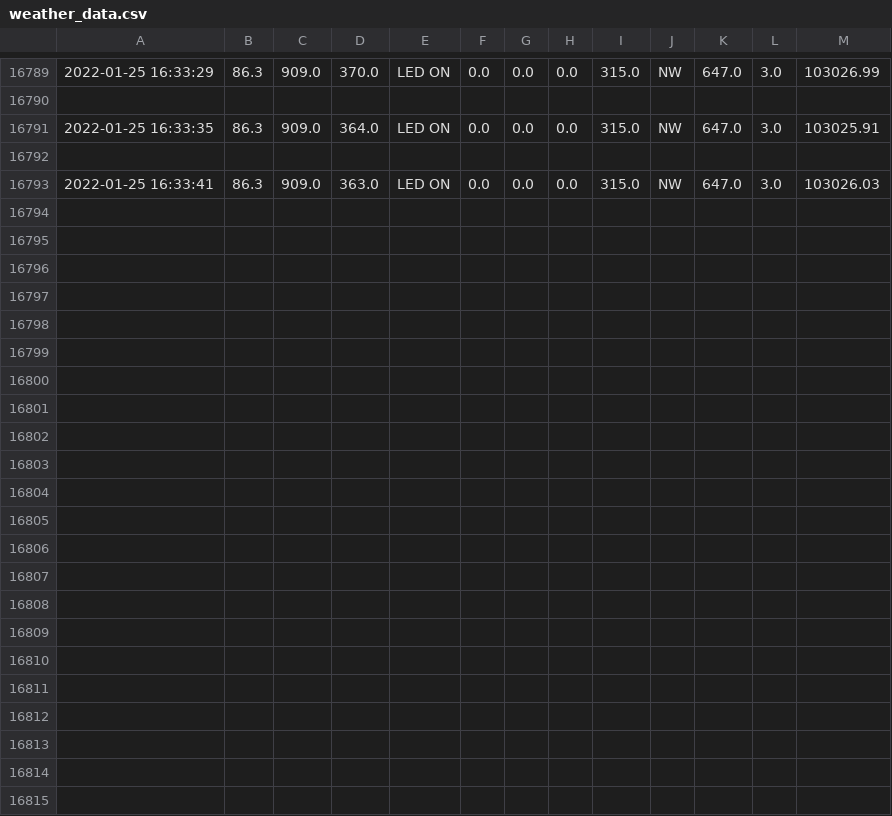
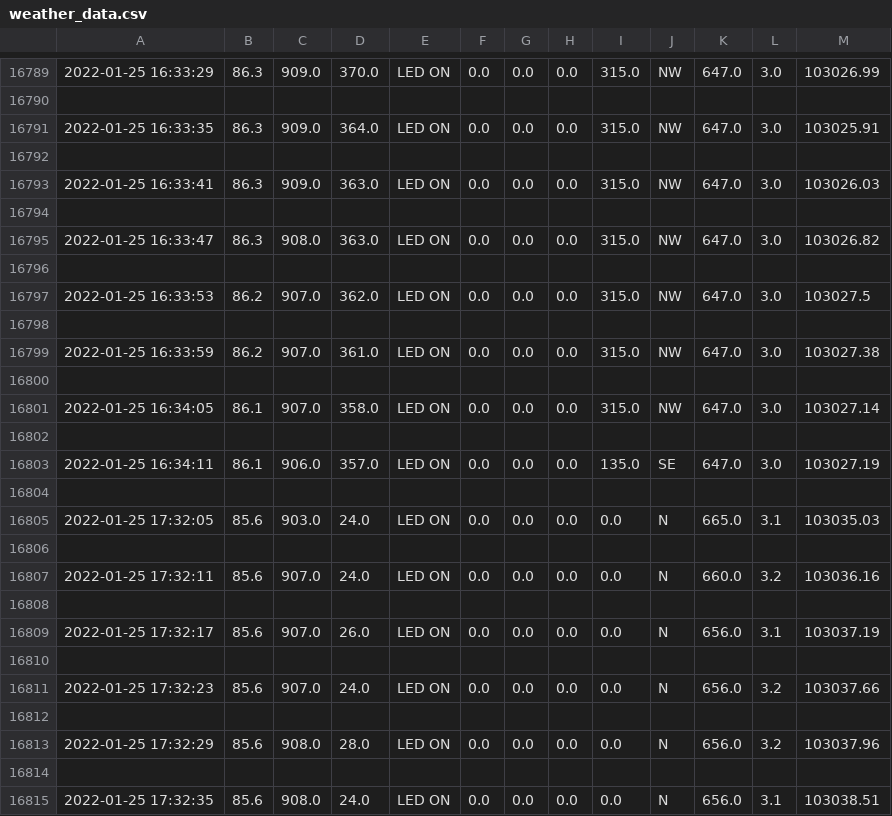
Before and after one commit to Mubeen31/live-weather-data-in-python-by-plotly-dash, a CSV file: weather_data.csv, drawn as a sheet; only a part is shown, gaps mark what is left out; the diff names each change by its address in the sheet, - before the commit and + after, or states it on an @@ line.

```diff
--- a/weather_data.csv
+++ b/weather_data.csv
+row 16794: (empty)
+row 16795: 2022-01-25 16:33:47 | 86.3 | 908.0 | 363.0 | LED ON | 0.0 | 0.0 | 0.0 | 315.0 | NW | 647.0 | 3.0 | 103026.82
+row 16796: (empty)
+row 16797: 2022-01-25 16:33:53 | 86.2 | 907.0 | 362.0 | LED ON | 0.0 | 0.0 | 0.0 | 315.0 | NW | 647.0 | 3.0 | 103027.5
+row 16798: (empty)
+row 16799: 2022-01-25 16:33:59 | 86.2 | 907.0 | 361.0 | LED ON | 0.0 | 0.0 | 0.0 | 315.0 | NW | 647.0 | 3.0 | 103027.38
+row 16800: (empty)
+row 16801: 2022-01-25 16:34:05 | 86.1 | 907.0 | 358.0 | LED ON | 0.0 | 0.0 | 0.0 | 315.0 | NW | 647.0 | 3.0 | 103027.14
+row 16802: (empty)
+row 16803: 2022-01-25 16:34:11 | 86.1 | 906.0 | 357.0 | LED ON | 0.0 | 0.0 | 0.0 | 135.0 | SE | 647.0 | 3.0 | 103027.19
+row 16804: (empty)
+row 16805: 2022-01-25 17:32:05 | 85.6 | 903.0 | 24.0 | LED ON | 0.0 | 0.0 | 0.0 | 0.0 | N | 665.0 | 3.1 | 103035.03
+row 16806: (empty)
+row 16807: 2022-01-25 17:32:11 | 85.6 | 907.0 | 24.0 | LED ON | 0.0 | 0.0 | 0.0 | 0.0 | N | 660.0 | 3.2 | 103036.16
+row 16808: (empty)
+row 16809: 2022-01-25 17:32:17 | 85.6 | 907.0 | 26.0 | LED ON | 0.0 | 0.0 | 0.0 | 0.0 | N | 656.0 | 3.1 | 103037.19
+row 16810: (empty)
+row 16811: 2022-01-25 17:32:23 | 85.6 | 907.0 | 24.0 | LED ON | 0.0 | 0.0 | 0.0 | 0.0 | N | 656.0 | 3.2 | 103037.66
+row 16812: (empty)
+row 16813: 2022-01-25 17:32:29 | 85.6 | 908.0 | 28.0 | LED ON | 0.0 | 0.0 | 0.0 | 0.0 | N | 656.0 | 3.2 | 103037.96
+row 16814: (empty)
+row 16815: 2022-01-25 17:32:35 | 85.6 | 908.0 | 24.0 | LED ON | 0.0 | 0.0 | 0.0 | 0.0 | N | 656.0 | 3.1 | 103038.51
```
Also changed, not shown: acc_weather_data.csv.
